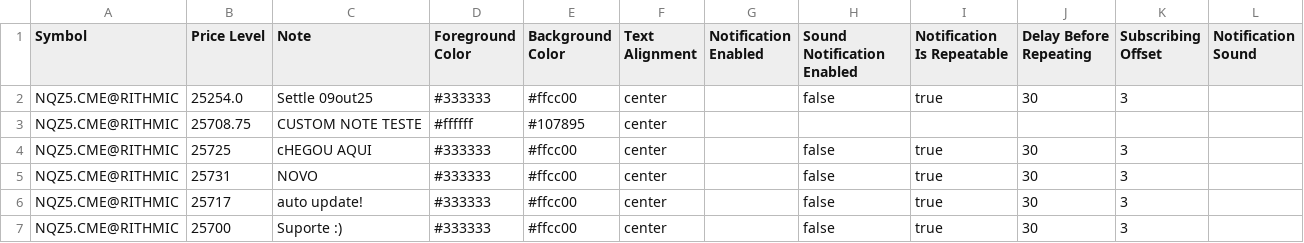
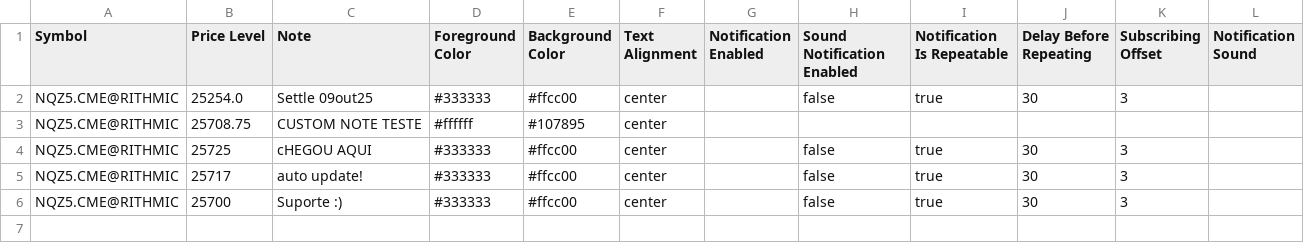
Before and after one commit to chevrOm/gammanotes, a CSV file: gammanotes.csv, drawn as a sheet.

Commit message:
update gammanotes.csv

```diff
--- a/gammanotes.csv
+++ b/gammanotes.csv
@@ -4,3 +4,2 @@ NQZ5.CME@RITHMIC,25708.75,CUSTOM NOTE TESTE,#ffffff,#107895,center,,,,,,
 NQZ5.CME@RITHMIC,25725,cHEGOU AQUI,#333333,#ffcc00,center,,false,true,30,3,
-NQZ5.CME@RITHMIC,25731,NOVO,#333333,#ffcc00,center,,false,true,30,3,
 NQZ5.CME@RITHMIC,25717,auto update!,#333333,#ffcc00,center,,false,true,30,3,
```
